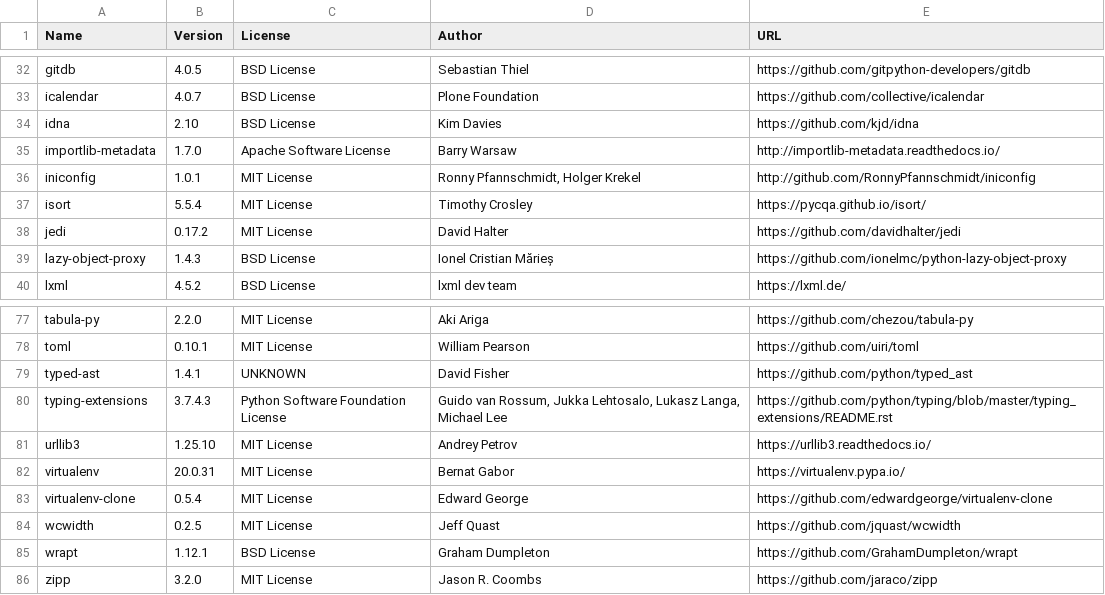
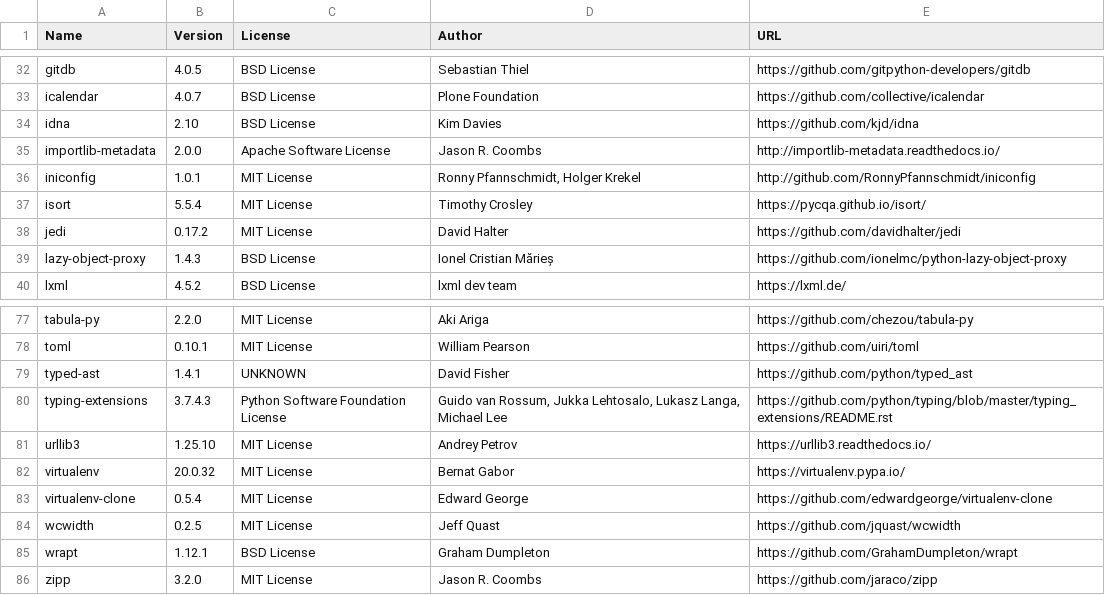
Before and after one commit to djbrown/hbscorez, a CSV file: ATTRIBUTIONS.csv, drawn as a sheet; only a part is shown, gaps mark what is left out.

```diff
--- a/ATTRIBUTIONS.csv
+++ b/ATTRIBUTIONS.csv
@@ -34,3 +34,3 @@
 "idna","2.10","BSD License","Kim Davies","https://github.com/kjd/idna"
-"importlib-metadata","1.7.0","Apache Software License","Barry Warsaw","http://importlib-metadata.readthedocs.io/"
+"importlib-metadata","2.0.0","Apache Software License","Jason R. Coombs","http://importlib-metadata.readthedocs.io/"
 "iniconfig","1.0.1","MIT License","Ronny Pfannschmidt, Holger Krekel","http://github.com/RonnyPfannschmidt/iniconfig"
@@ -81,3 +81,3 @@
 "urllib3","1.25.10","MIT License","Andrey Petrov","https://urllib3.readthedocs.io/"
-"virtualenv","20.0.31","MIT License","Bernat Gabor","https://virtualenv.pypa.io/"
+"virtualenv","20.0.32","MIT License","Bernat Gabor","https://virtualenv.pypa.io/"
 "virtualenv-clone","0.5.4","MIT License","Edward George","https://github.com/edwardgeorge/virtualenv-clone"
```
Also changed, not shown: 2 other files.
